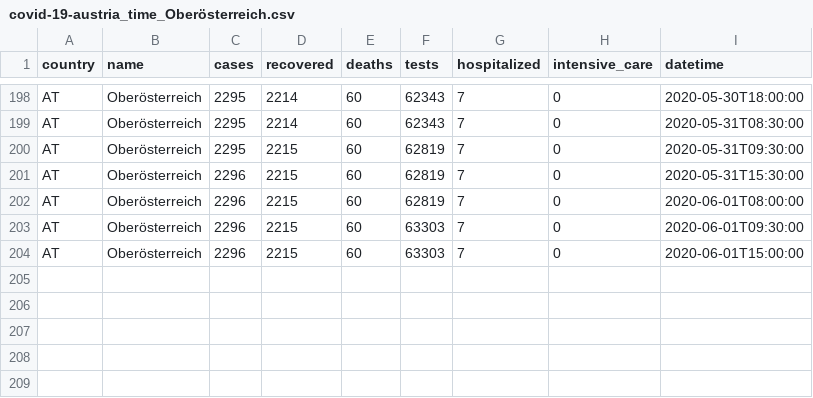
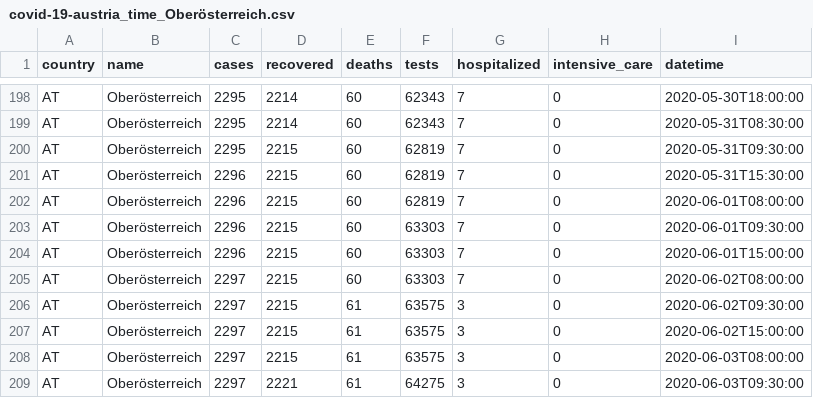
Before and after one commit to MarcelodeFreitas/Epidemiology, a CSV file: Study Cases/AUSTRIA/covid_data/covid-19-austria_time_Oberösterreich.csv, drawn as a sheet; only a part is shown, gaps mark what is left out.

```diff
--- a/Study Cases/AUSTRIA/covid_data/covid-19-austria_time_Oberösterreich.csv
+++ b/Study Cases/AUSTRIA/covid_data/covid-19-austria_time_Oberösterreich.csv
@@ -204 +204,6 @@ AT,Oberösterreich,2296,2215,60,63303,7,0,2020-06-01T09:30:00
 AT,Oberösterreich,2296,2215,60,63303,7,0,2020-06-01T15:00:00
+AT,Oberösterreich,2297,2215,60,63303,7,0,2020-06-02T08:00:00
+AT,Oberösterreich,2297,2215,61,63575,3,0,2020-06-02T09:30:00
+AT,Oberösterreich,2297,2215,61,63575,3,0,2020-06-02T15:00:00
+AT,Oberösterreich,2297,2215,61,63575,3,0,2020-06-03T08:00:00
+AT,Oberösterreich,2297,2221,61,64275,3,0,2020-06-03T09:30:00
```
Also changed, not shown: Study Cases/AUSTRIA/covid_data/covid-19-austria_time_Burgenland.csv, Study Cases/AUSTRIA/covid_data/covid-19-austria_time_Niederösterreich.csv, 20 other files.
